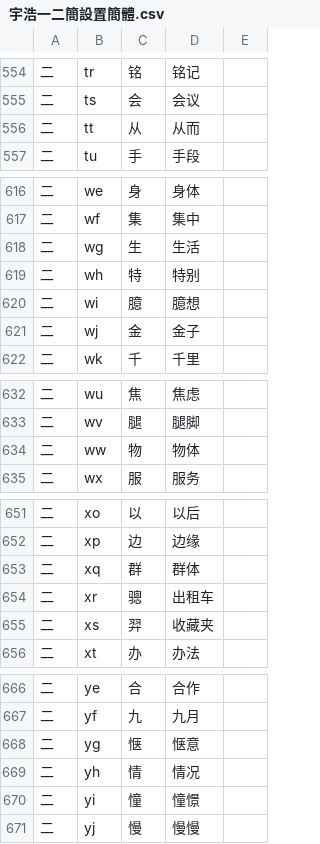
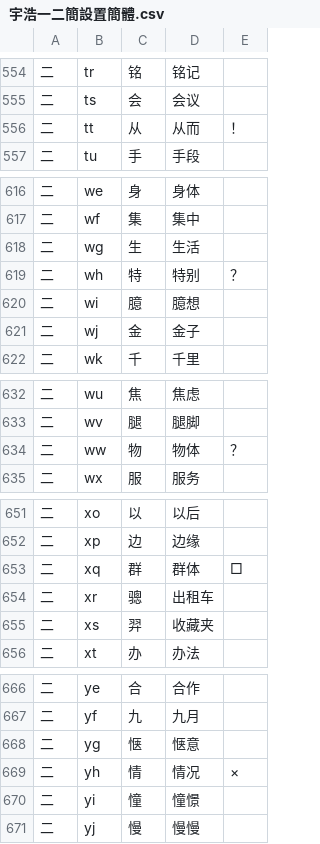
Before and after one commit to forFudan/yuhao, a CSV file: beta/generator/宇浩一二簡設置簡體.csv, drawn as a sheet; only a part is shown, gaps mark what is left out; the diff covers the shown part only.

```diff
--- a/beta/generator/宇浩一二簡設置簡體.csv
+++ b/beta/generator/宇浩一二簡設置簡體.csv
@@ -555,3 +555,3 @@
 二,ts,会,会议,
-二,tt,从,从而,
+二,tt,从,从而,！
 二,tu,手,手段,
@@ -618,3 +618,3 @@
 二,wg,生,生活,
-二,wh,特,特别,
+二,wh,特,特别,？
 二,wi,臆,臆想,
@@ -633,3 +633,3 @@
 二,wv,腿,腿脚,
-二,ww,物,物体,
+二,ww,物,物体,？
 二,wx,服,服务,
@@ -652,3 +652,3 @@
 二,xp,边,边缘,
-二,xq,群,群体,
+二,xq,群,群体,□
 二,xr,骢,出租车,
@@ -668,3 +668,3 @@
 二,yg,惬,惬意,
-二,yh,情,情况,
+二,yh,情,情况,×
 二,yi,憧,憧憬,
```
Also changed, not shown: 8 edited cells elsewhere in this file, beta/generator/宇浩一二簡設置繁體.csv, 20 other files.
